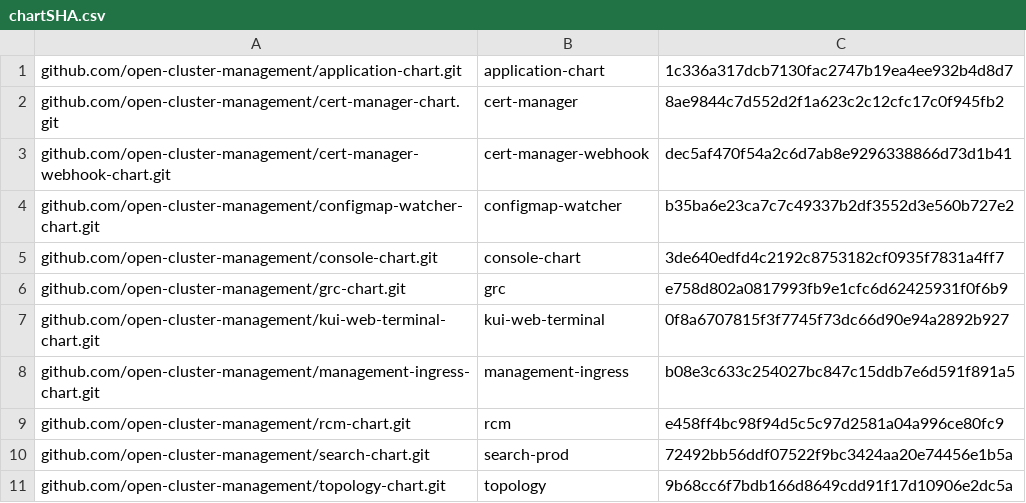
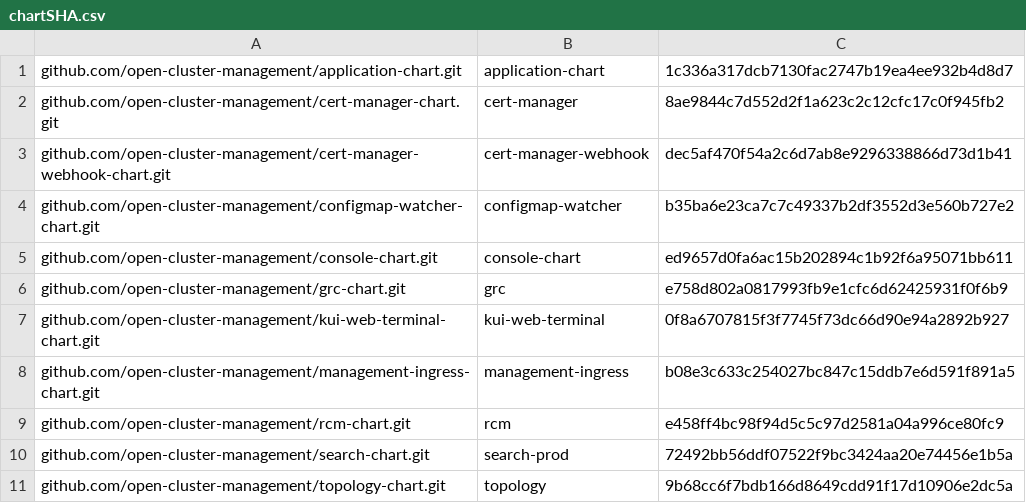
Before and after one commit to stolostron/multiclusterhub-repo, a CSV file: cicd-scripts/chartSHA.csv, drawn as a sheet.

Commit message:
chrisahl sha bump

```diff
--- a/cicd-scripts/chartSHA.csv
+++ b/cicd-scripts/chartSHA.csv
@@ -4,3 +4,3 @@ github.com/open-cluster-management/cert-manager-webhook-chart.git,cert-manager-w
 github.com/open-cluster-management/configmap-watcher-chart.git,configmap-watcher,b35ba6e23ca7c7c49337b2df3552d3e560b727e2
-github.com/open-cluster-management/console-chart.git,console-chart,3de640edfd4c2192c8753182cf0935f7831a4ff7
+github.com/open-cluster-management/console-chart.git,console-chart,ed9657d0fa6ac15b202894c1b92f6a95071bb611
 github.com/open-cluster-management/grc-chart.git,grc,e758d802a0817993fb9e1cfc6d62425931f0f6b9
```
